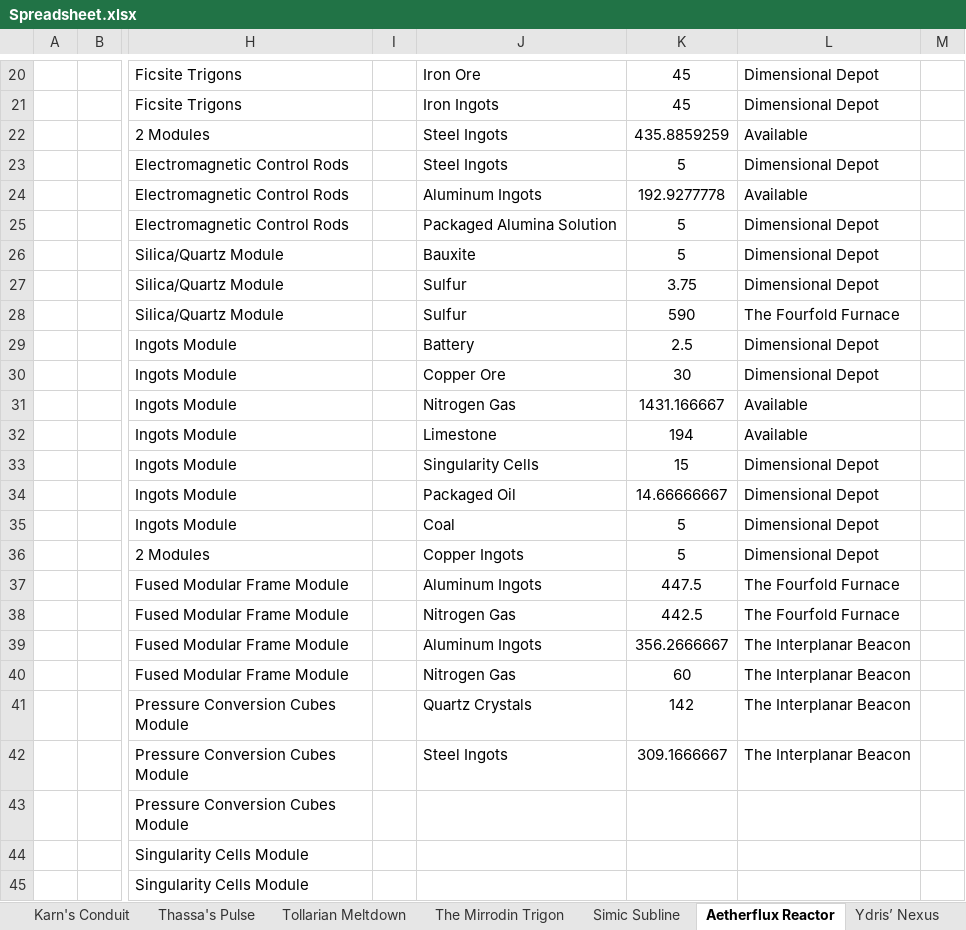
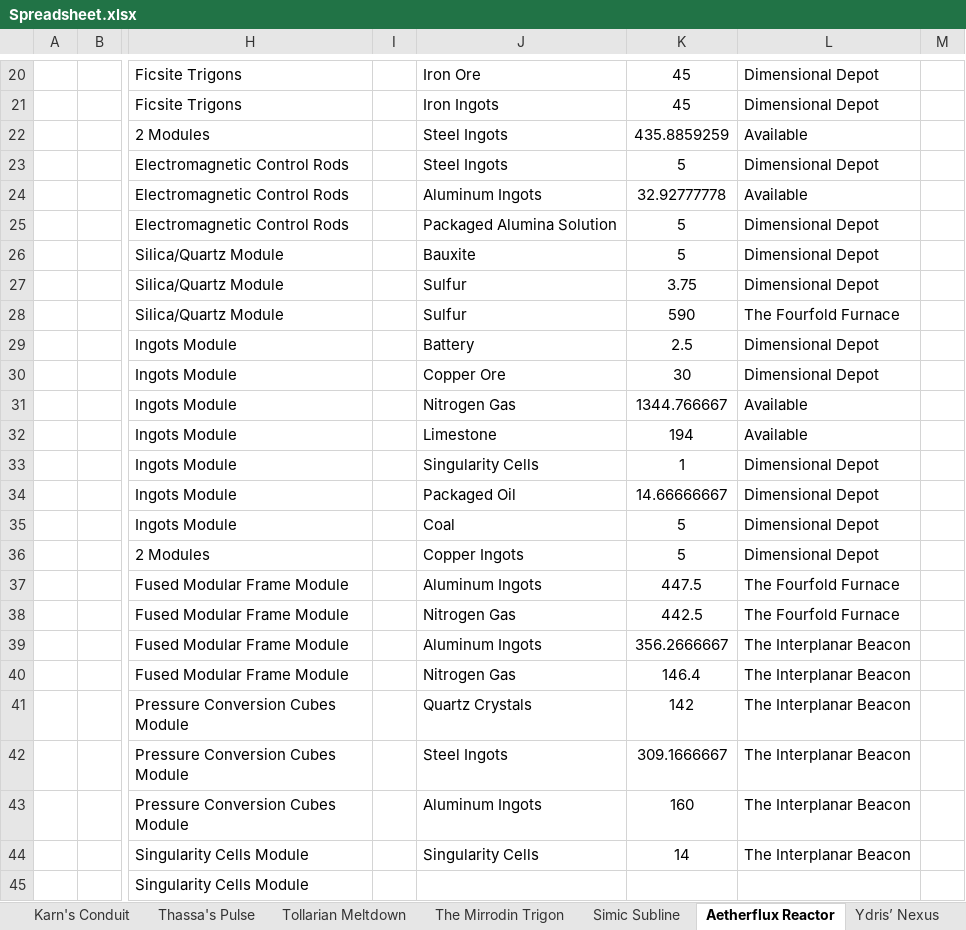
Before and after one commit to NicoBuilds/NicoBuilds-Blueprints, an Excel workbook: Game Stuff/Spreadsheet.xlsx, sheet Aetherflux Reactor, drawn as a sheet; only a part is shown, gaps mark what is left out; values as stored, in another font and other column widths than the file's, no borders; the diff names each change by its address in the sheet, - before the commit and + after, or states it on an @@ line.

```diff
--- a/Game Stuff/Spreadsheet.xlsx (sheet Aetherflux Reactor)
+++ b/Game Stuff/Spreadsheet.xlsx (sheet Aetherflux Reactor)
-K24: 192.9277778
+K24: 32.92777778
-K31: 1431.166667
+K31: 1344.766667
-K33: 15
+K33: 1
-K40: 60
+K40: 146.4
-J43: (empty)
+J43: Aluminum Ingots
-K43: (empty)
+K43: 160
-L43:L44: (empty)
+L43:L44: The Interplanar Beacon
-J44: (empty)
+J44: Singularity Cells
-K44: (empty)
+K44: 14
```
Also changed, not shown: sheet The Interplanar Beacon, sheet Material Summary, sheet Riveteers District, sheet The Fourfold Furnace, sheet Phyrexian Datavault, sheet Jund Pyroclast, 1 more sheet, formulas that keep their value, 13 other files.
